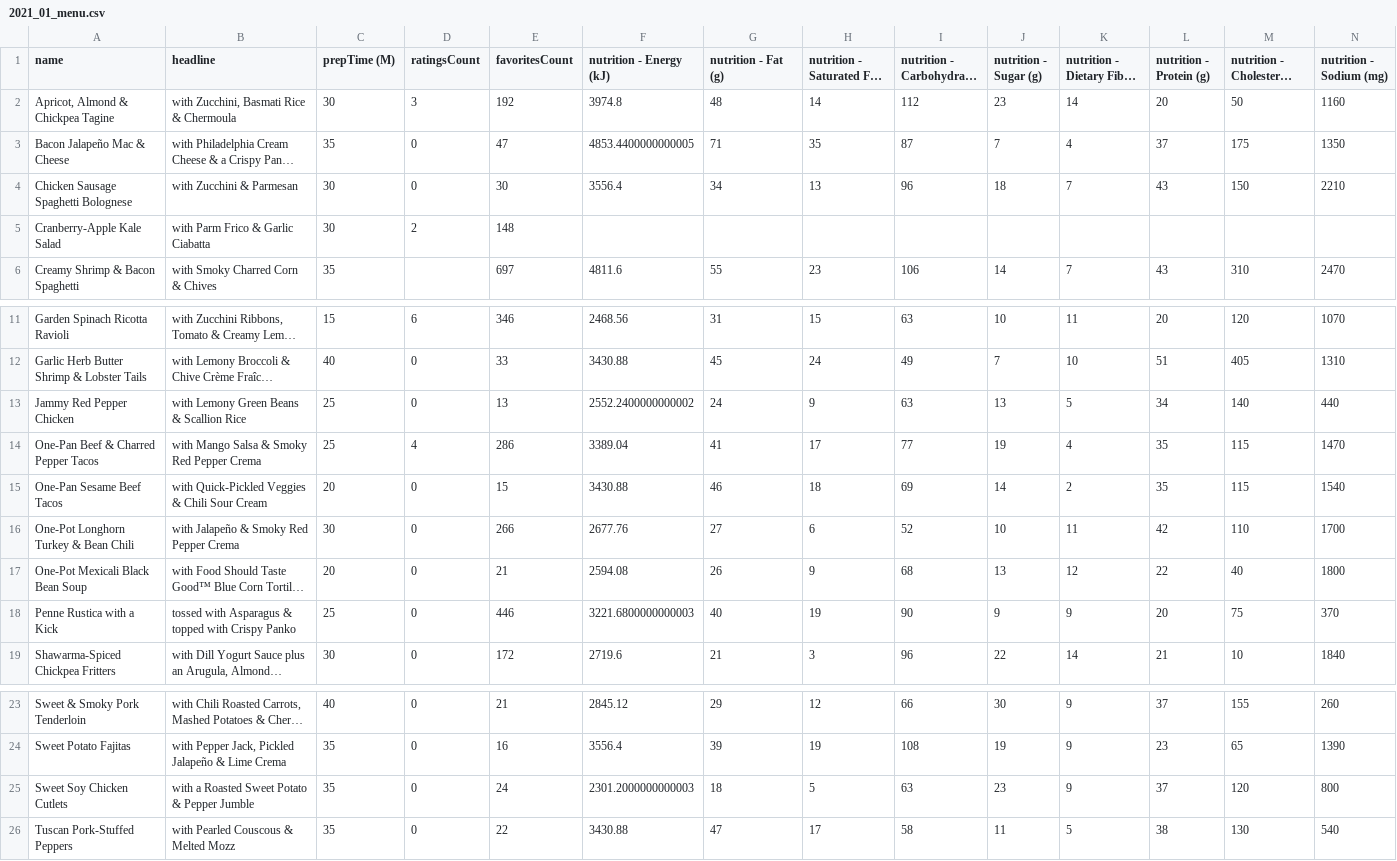
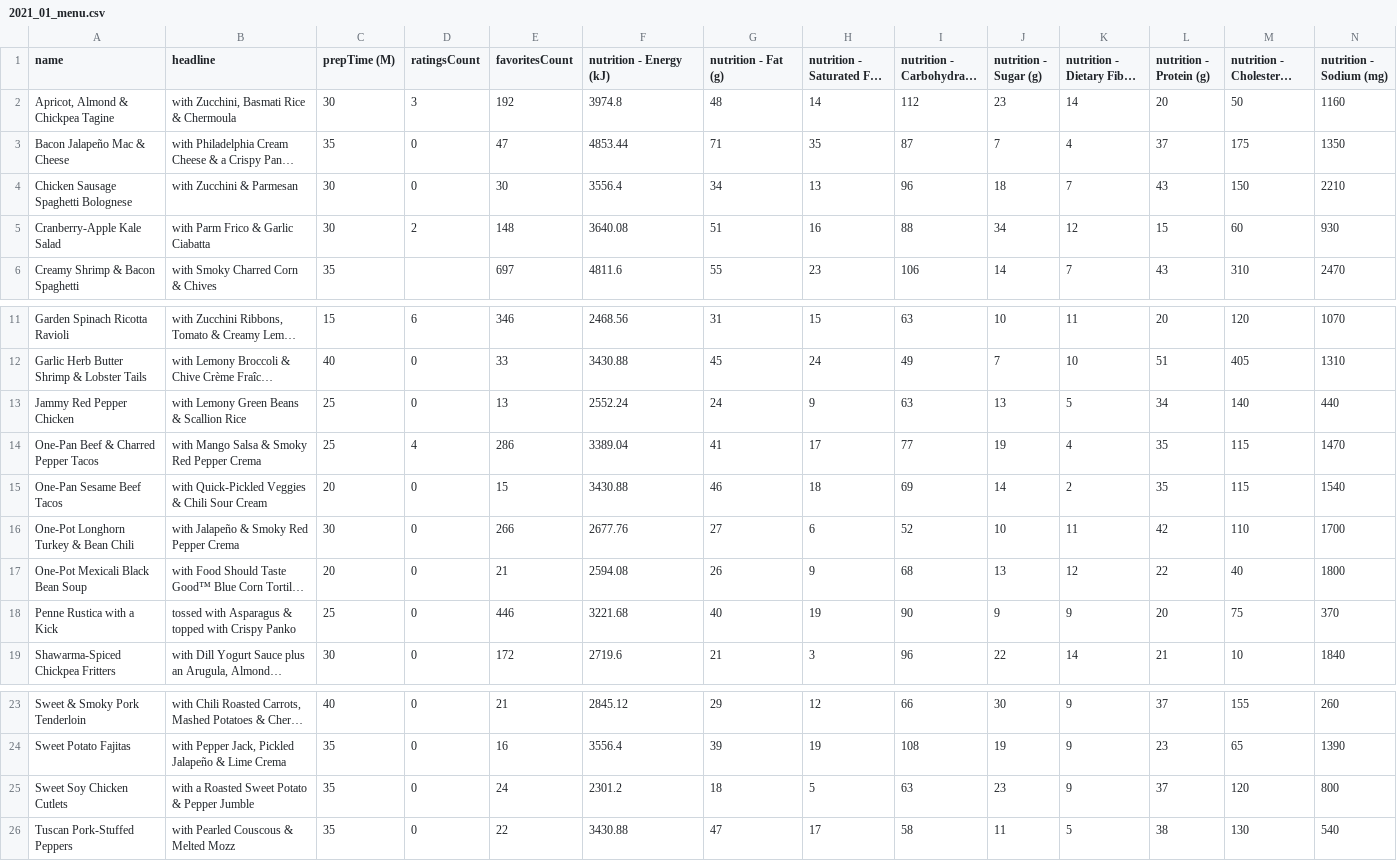
Before and after one commit to ThanasakH/Data-pipeline-Focused, a CSV file: data/2021_01_menu.csv, drawn as a sheet; only a part is shown, gaps mark what is left out; long unchanged cells end in …; the diff names each change by its address in the sheet, - before the commit and + after, or states it on an @@ line.

```diff
--- a/data/2021_01_menu.csv
+++ b/data/2021_01_menu.csv
-F3 (nutrition - Energy (kJ)): 4853.4400000000005
+F3 (nutrition - Energy (kJ)): 4853.44
-F5 (nutrition - Energy (kJ)): (empty)
+F5 (nutrition - Energy (kJ)): 3640.08
-G5 (nutrition - Fat (g)): (empty)
+G5 (nutrition - Fat (g)): 51
-H5 (nutrition - Saturated Fat (g)): (empty)
+H5 (nutrition - Saturated Fat (g)): 16
-I5 (nutrition - Carbohydrate (g)): (empty)
+I5 (nutrition - Carbohydrate (g)): 88
-J5 (nutrition - Sugar (g)): (empty)
+J5 (nutrition - Sugar (g)): 34
-K5 (nutrition - Dietary Fiber (g)): (empty)
+K5 (nutrition - Dietary Fiber (g)): 12
-L5 (nutrition - Protein (g)): (empty)
+L5 (nutrition - Protein (g)): 15
-M5 (nutrition - Cholesterol (mg)): (empty)
+M5 (nutrition - Cholesterol (mg)): 60
-N5 (nutrition - Sodium (mg)): (empty)
+N5 (nutrition - Sodium (mg)): 930
-F13 (nutrition - Energy (kJ)): 2552.2400000000002
+F13 (nutrition - Energy (kJ)): 2552.24
-F18 (nutrition - Energy (kJ)): 3221.6800000000003
+F18 (nutrition - Energy (kJ)): 3221.68
-F25 (nutrition - Energy (kJ)): 2301.2000000000003
+F25 (nutrition - Energy (kJ)): 2301.2
```
Also changed, not shown: data/2021_01_TOP_10.csv.
